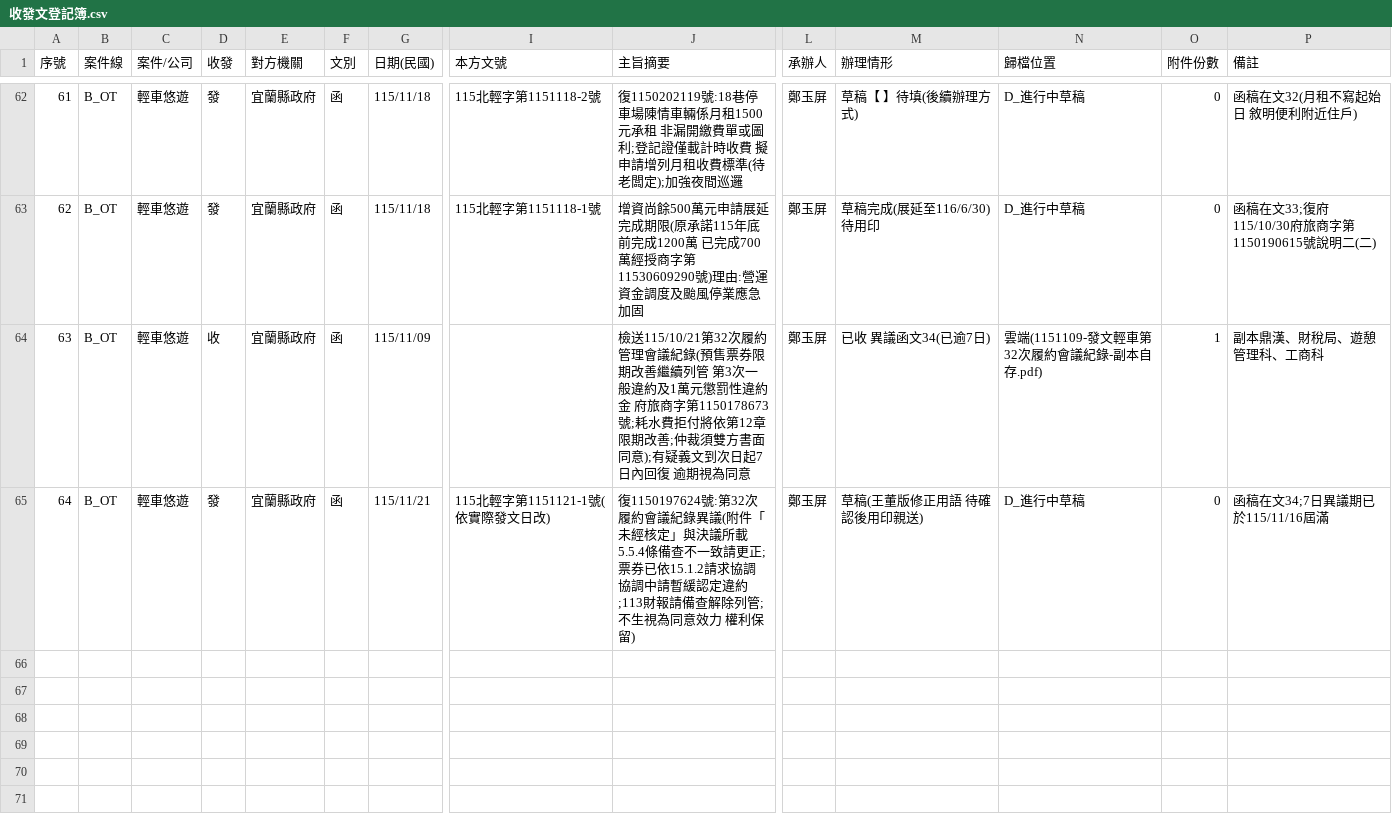
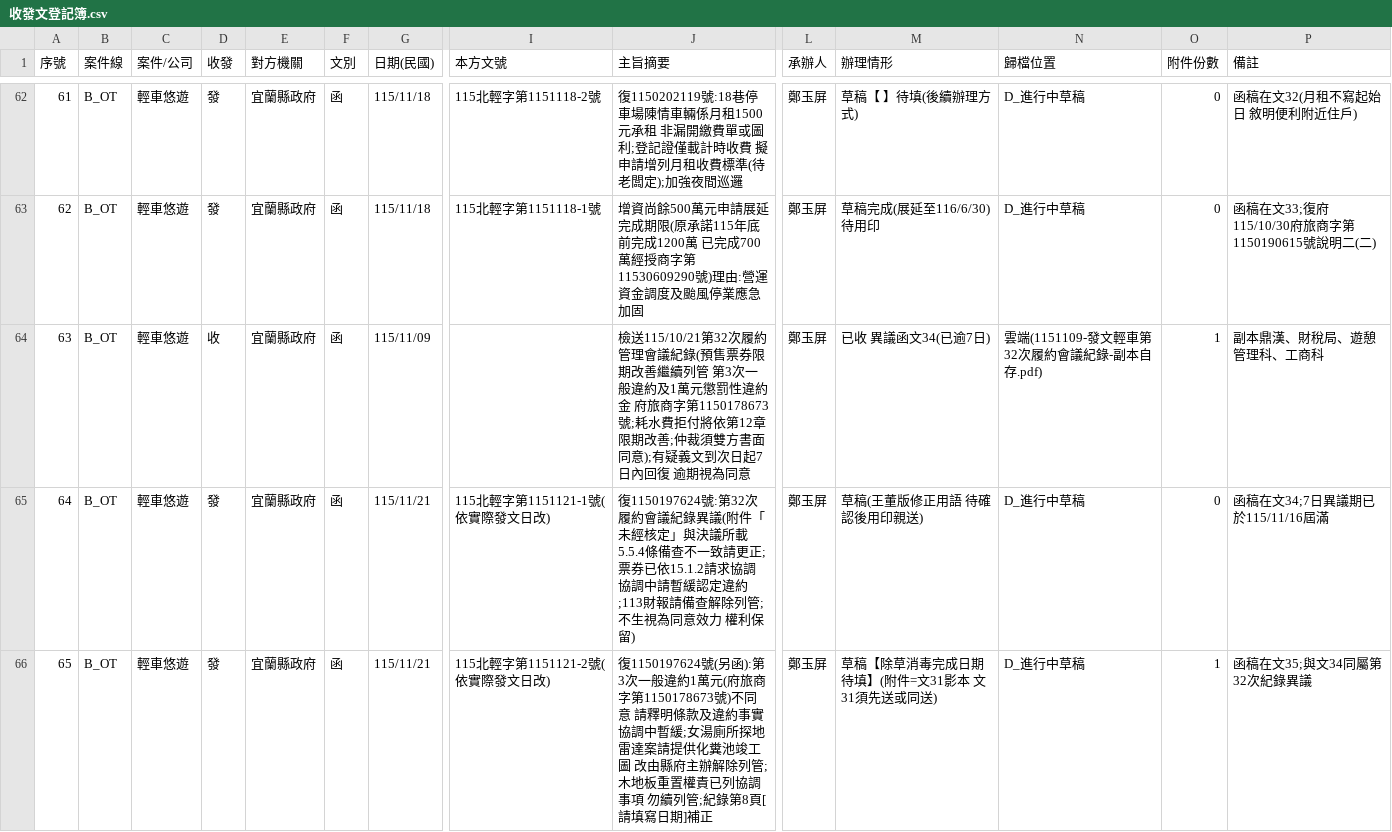
Before and after one commit to onlycoffee99/home-1, a CSV file: 縣府案件/收發文登記簿.csv, drawn as a sheet; only a part is shown, gaps mark what is left out; rows hold the shown columns only; the diff names each change by its address in the sheet, - before the commit and + after, or states it on an @@ line.

```diff
--- a/縣府案件/收發文登記簿.csv
+++ b/縣府案件/收發文登記簿.csv
+row 66: 65 | B_OT | 輕車悠遊 | 發 | 宜蘭縣政府 | 函 | 115/11/21 | 115北輕字第1151121-2號(依實際發文日改) | 復1150197624號(另函):第3次一般違約1萬元(府旅商字第1150178673號)不同意 請釋明條款及違約事實 協調中暫緩;女湯廁所探地雷達案請提供化糞池竣工圖 改由縣府主辦解除列管;木地板重置權責已列協調事項 勿續列管;紀錄第8頁[請填寫日期]補正 | 鄭玉屏 | 草稿【除草消毒完成日期待填】(附件=文31影本 文31須先送或同送) | D_進行中草稿 | 1 | 函稿在文35;與文34同屬第32次紀錄異議
```
Also changed, not shown: 3 other files.
